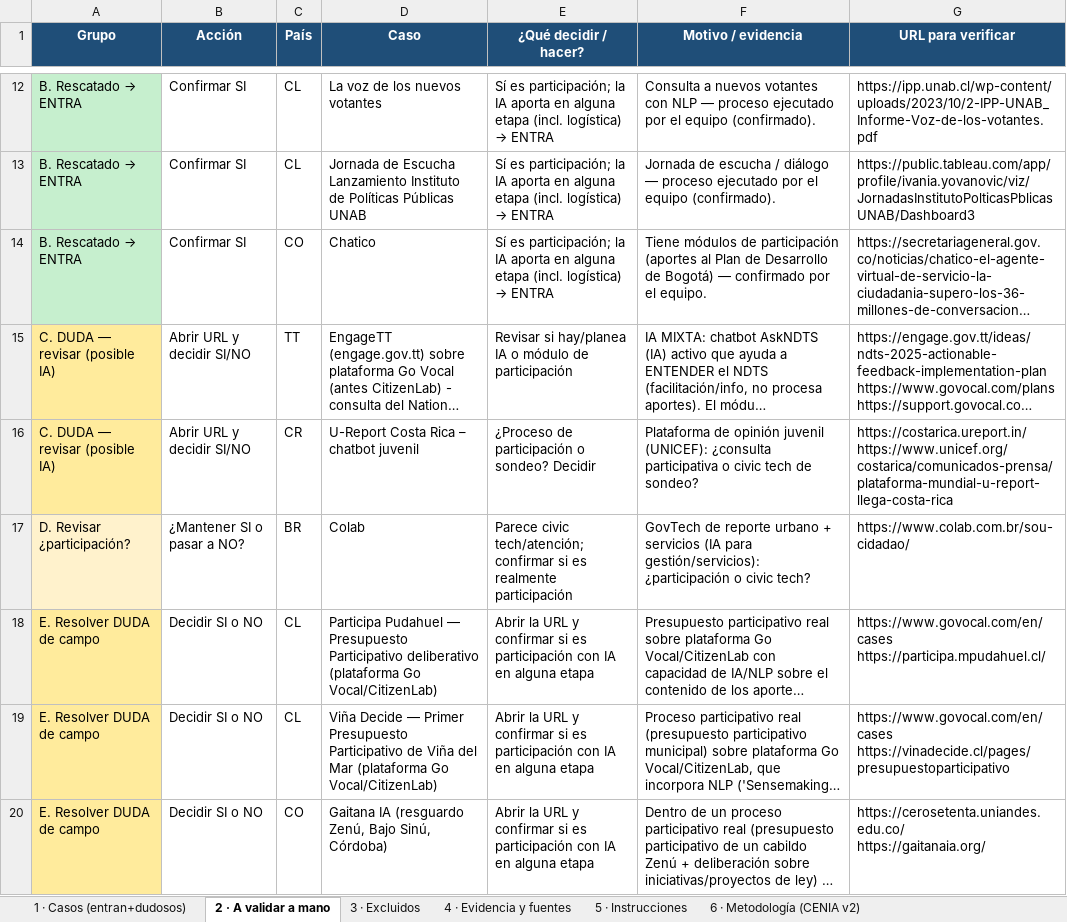
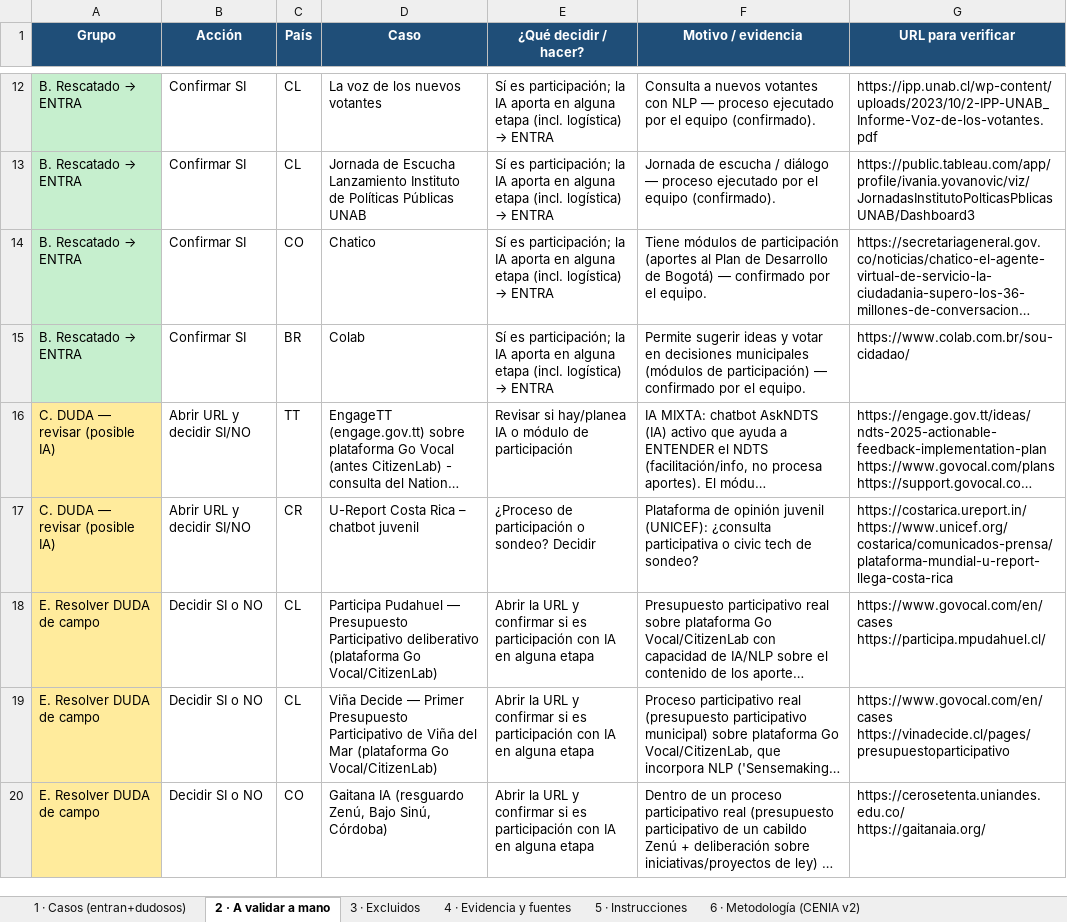
Before and after one commit to aplicaciones-foresight/ilia26-participacion, an Excel workbook: data/gates/planilla_ILIA2026_SIMPLE.xlsx, sheet 2 · A validar a mano, drawn as a sheet; only a part is shown, gaps mark what is left out; long unchanged cells end in …; values as stored, in another font and other column widths than the file's, no borders; removed rows and columns are numbered as before the commit, all else as after; the diff names each change by its address in the sheet, - before the commit and + after, or states it on an @@ line.

```diff
--- a/data/gates/planilla_ILIA2026_SIMPLE.xlsx (sheet 2 · A validar a mano)
+++ b/data/gates/planilla_ILIA2026_SIMPLE.xlsx (sheet 2 · A validar a mano)
+row 15: B. Rescatado → ENTRA | Confirmar SI | BR | Colab | Sí es participación; la IA aporta en alguna etapa (incl. logística) → ENTRA | Permite sugerir ideas y votar en decisiones municipales (módulos de participación) — confirmado por el equipo. | https://www.colab.com.br/sou-cidadao/
-row 17: D. Revisar ¿participación? | ¿Mantener SI o pasar a NO? | BR | Colab | Parece civic tech/atención; confirmar si es realmente participación | GovTech de reporte urbano + servicios (IA para gestión/servicios): ¿participación o civic tech? | https://www.colab.com.br/sou-cidadao/
```
Also changed, not shown: sheet 1 · Casos (entran+dudosos), data/gates/calculo_preliminar_ILIA2026.xlsx, 1 other file.
